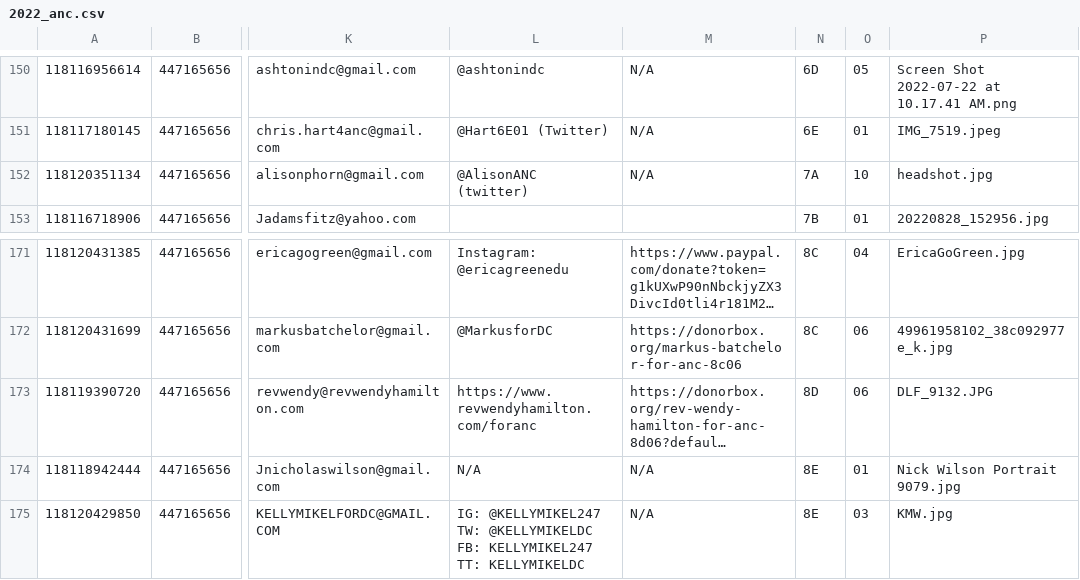
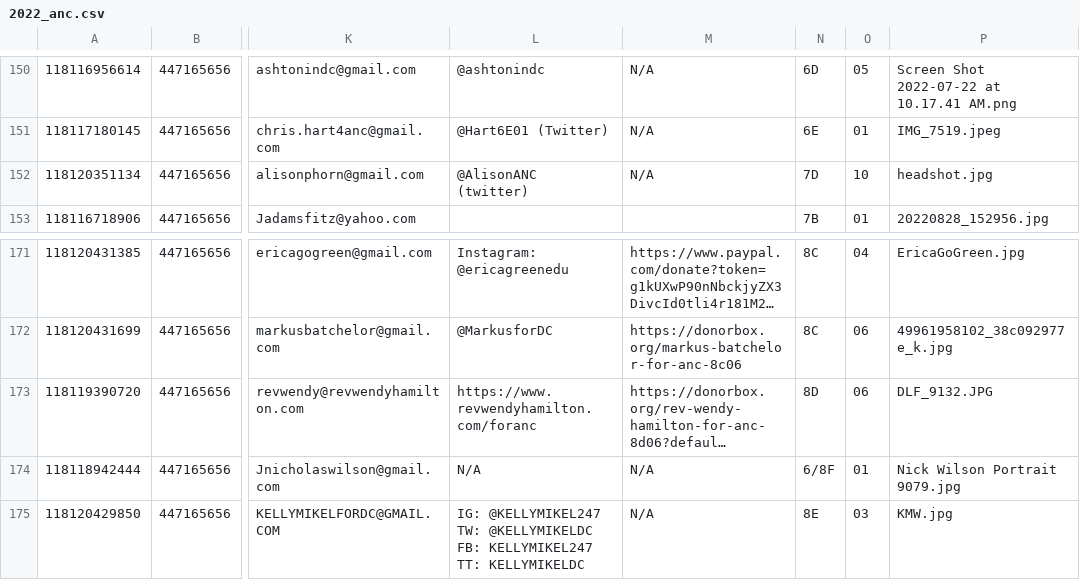
Before and after one commit to ajturner/dc-elections, a CSV file: src/assets/2022_anc.csv, drawn as a sheet; only a part is shown, gaps mark what is left out; long unchanged cells end in …; the diff covers the shown part only; the diff names each change by its address in the sheet, - before the commit and + after, or states it on an @@ line.

```diff
--- a/src/assets/2022_anc.csv
+++ b/src/assets/2022_anc.csv
-N152: 7A
+N152: 7D
-N174: 8E
+N174: 6/8F
```
Also changed, not shown: 17 edited cells elsewhere in this file, 1 other file.
